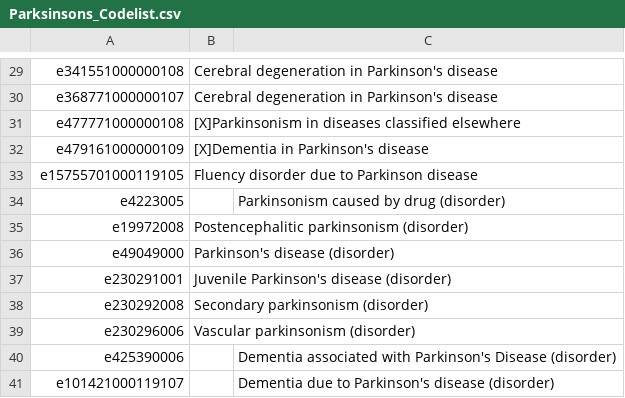
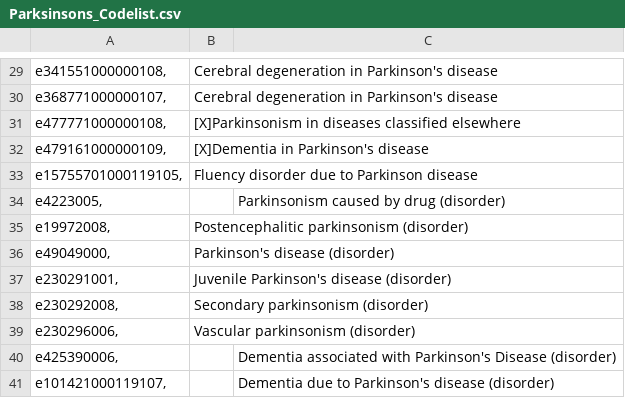
Before and after one commit to ndpchs-cprd/CPRD-22-001771-CoMPuTe, a CSV file: Codelists/Conditions/Parksinsons_Codelist.csv, drawn as a sheet; only a part is shown, gaps mark what is left out; the diff covers the shown part only; the diff names each change by its address in the sheet, - before the commit and + after, or states it on an @@ line.

```diff
--- a/Codelists/Conditions/Parksinsons_Codelist.csv
+++ b/Codelists/Conditions/Parksinsons_Codelist.csv
-A29: e341551000000108
+A29: e341551000000108,
-A30: e368771000000107
+A30: e368771000000107,
-A31: e477771000000108
+A31: e477771000000108,
-A32: e479161000000109
+A32: e479161000000109,
-A33: e15755701000119105
+A33: e15755701000119105,
-A34: e4223005
+A34: e4223005,
-A35: e19972008
+A35: e19972008,
-A36: e49049000
+A36: e49049000,
-A37: e230291001
+A37: e230291001,
-A38: e230292008
+A38: e230292008,
-A39: e230296006
+A39: e230296006,
-A40: e425390006
+A40: e425390006,
-A41: e101421000119107
+A41: e101421000119107,
```
Also changed, not shown: 28 edited cells elsewhere in this file.
